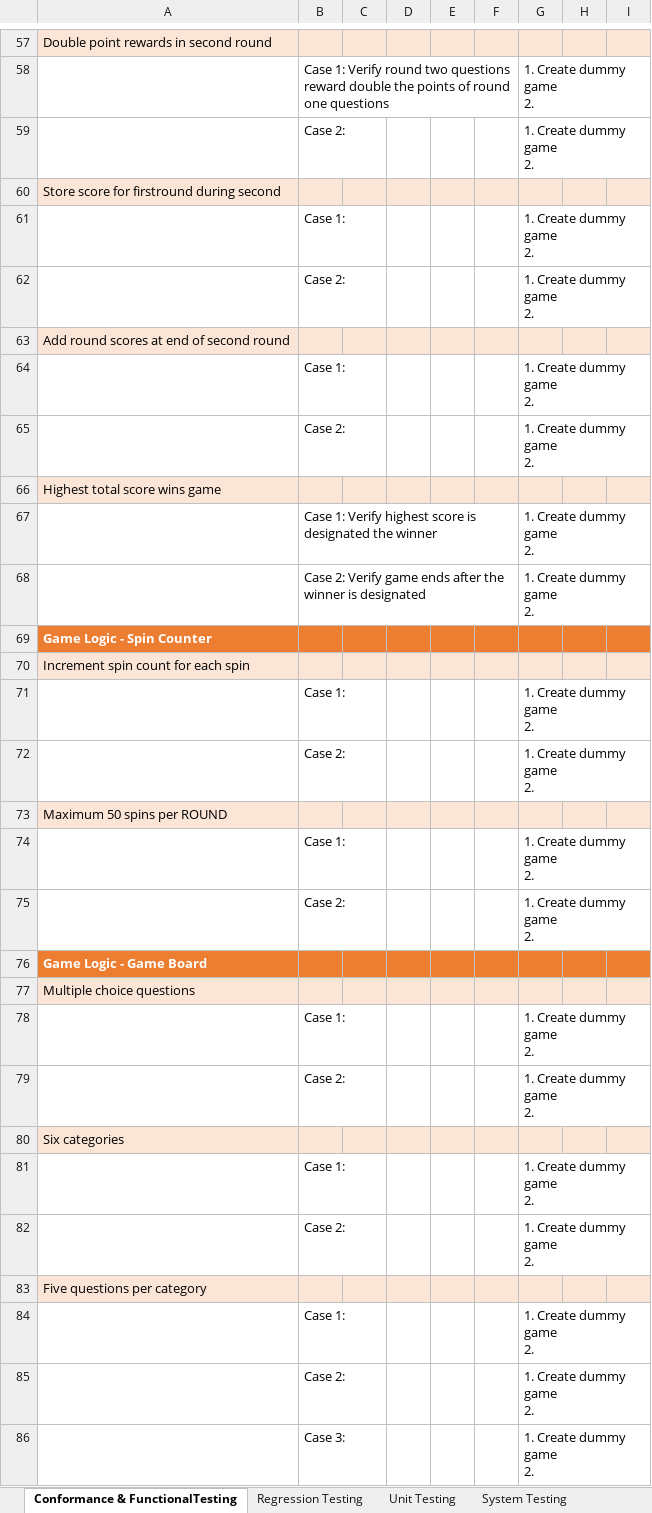
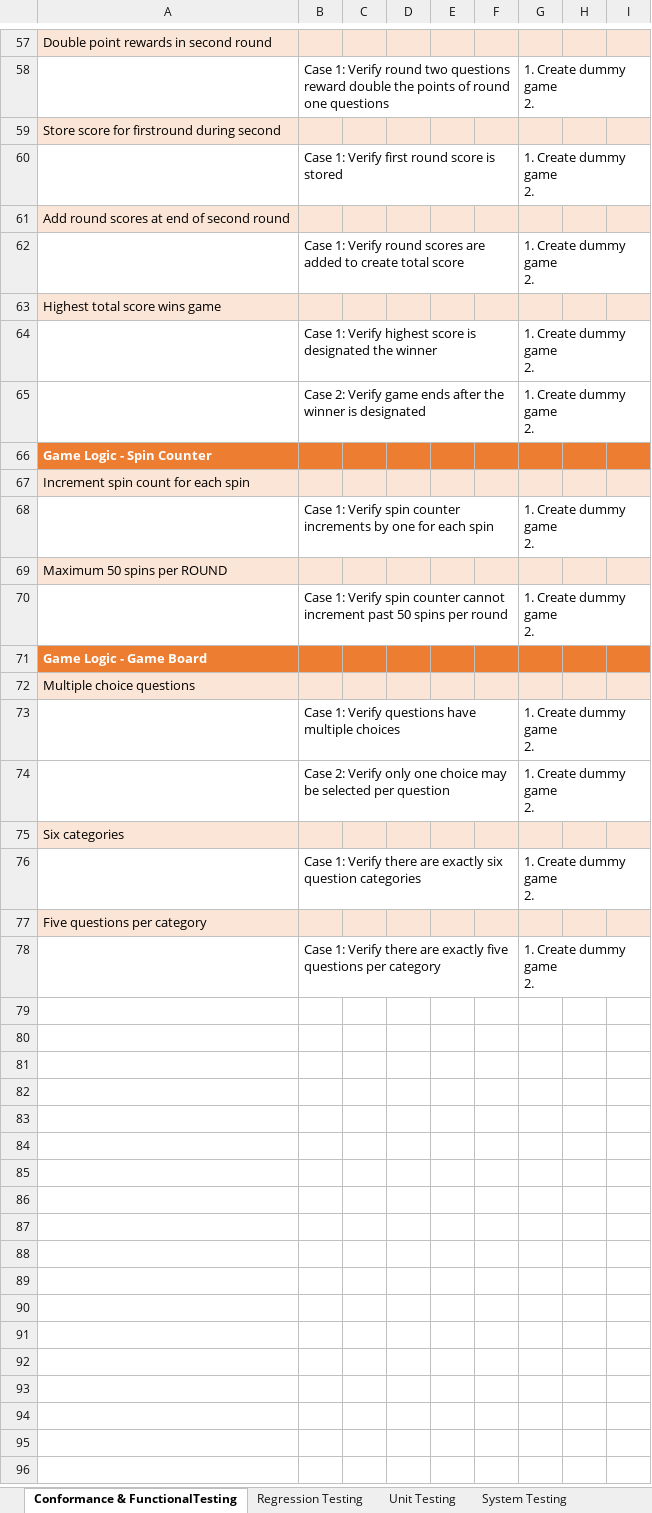
Before and after one commit to kriley26/RetroRobotsWoJ, an Excel workbook: Test Cases.xlsx, sheet Conformance & FunctionalTesting, drawn as a sheet; only a part is shown, gaps mark what is left out; values as stored, in another font and other column widths than the file's, no borders; table styles not drawn; removed rows and columns are numbered as before the commit, all else as after; ↵ is a line break in a cell; the diff names each change by its address in the sheet, - before the commit and + after, or states it on an @@ line.

Commit message:
Update Test Cases.xlsx

```diff
--- a/Test Cases.xlsx (sheet Conformance & FunctionalTesting)
+++ b/Test Cases.xlsx (sheet Conformance & FunctionalTesting)
-row 59:  | Case 2: |  |  |  |  | 1. Create dummy game ↵ 2.
-B60: Case 1:
+B60: Case 1: Verify first round score is stored
-row 62:  | Case 2: |  |  |  |  | 1. Create dummy game ↵ 2.
-B62: Case 1:
+B62: Case 1: Verify round scores are added to create total score
-row 65:  | Case 2: |  |  |  |  | 1. Create dummy game ↵ 2.
-B68: Case 1:
+B68: Case 1: Verify spin counter increments by one for each spin
-row 72:  | Case 2: |  |  |  |  | 1. Create dummy game ↵ 2.
-B70: Case 1:
+B70: Case 1: Verify spin counter cannot increment past 50 spins per round
-row 75:  | Case 2: |  |  |  |  | 1. Create dummy game ↵ 2.
-B73: Case 1:
+B73: Case 1: Verify questions have multiple choices
-B74: Case 2:
+B74: Case 2: Verify only one choice may be selected per question
-B76: Case 1:
+B76: Case 1: Verify there are exactly six question categories
-row 82:  | Case 2: |  |  |  |  | 1. Create dummy game ↵ 2.
-B78: Case 1:
+B78: Case 1: Verify there are exactly five questions per category
-row 85:  | Case 2: |  |  |  |  | 1. Create dummy game ↵ 2.
-row 86:  | Case 3: |  |  |  |  | 1. Create dummy game ↵ 2.
```
